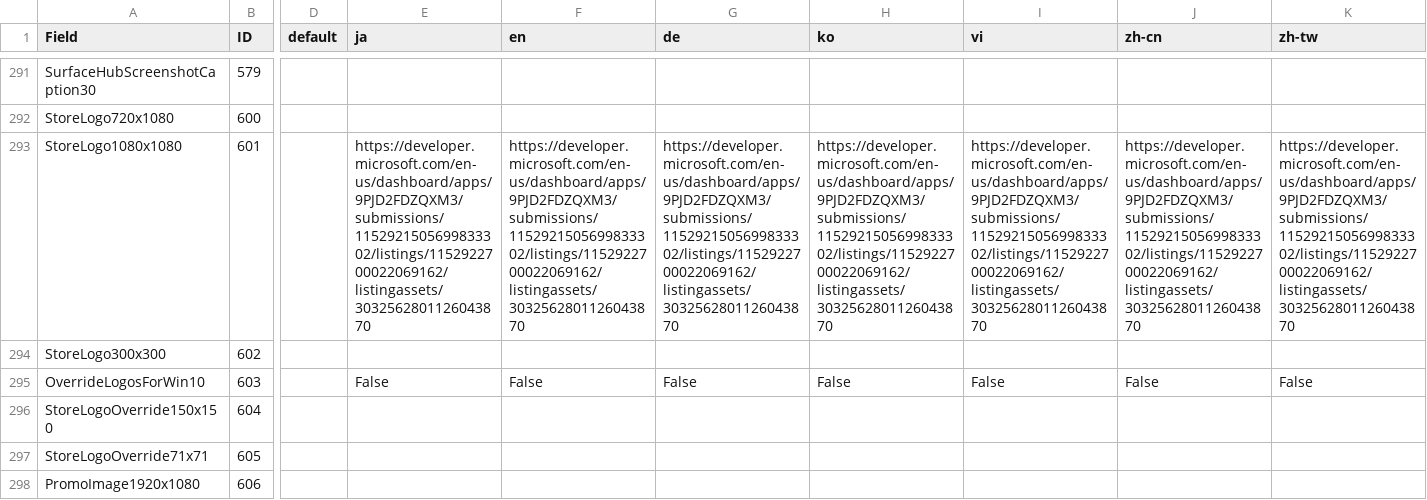
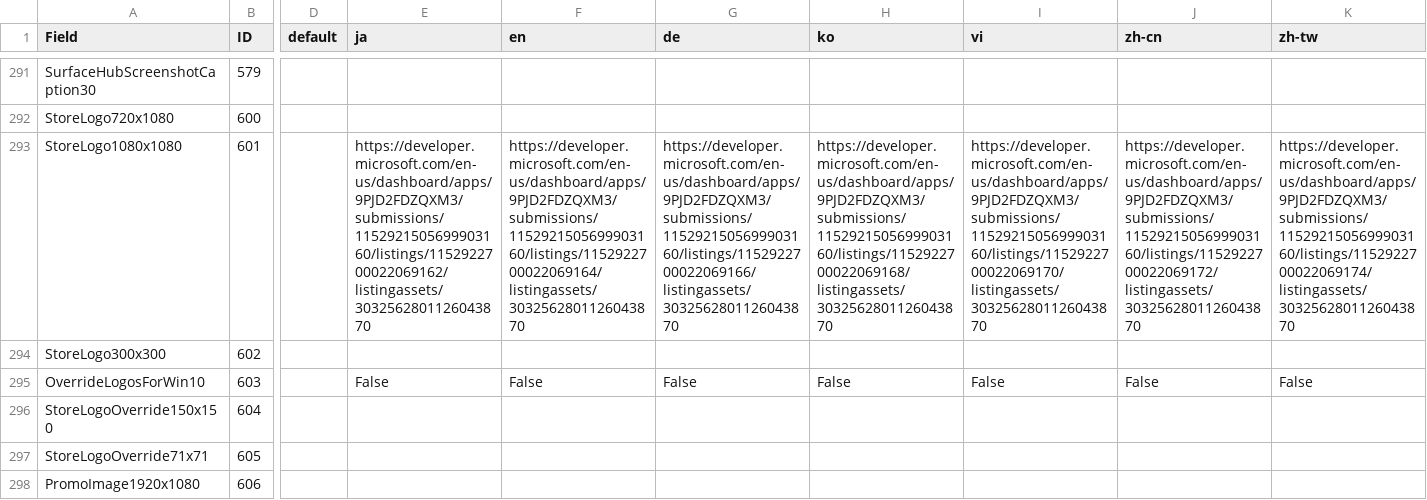
Before and after one commit to Freeesia/WindowTranslator, a CSV file: store/store_info.csv, drawn as a sheet; only a part is shown, gaps mark what is left out; the diff covers the shown part only; the diff names each change by its address in the sheet, - before the commit and + after, or states it on an @@ line.

```diff
--- a/store/store_info.csv
+++ b/store/store_info.csv
-E293 (ja): https://developer.microsoft.com/en-us/dashboard/apps/9PJD2FDZQXM3/submissions/1152921505699833302/listings/1152922700022069162/listingassets/3032562801126043870
+E293 (ja): https://developer.microsoft.com/en-us/dashboard/apps/9PJD2FDZQXM3/submissions/1152921505699903160/listings/1152922700022069162/listingassets/3032562801126043870
-F293 (en): https://developer.microsoft.com/en-us/dashboard/apps/9PJD2FDZQXM3/submissions/1152921505699833302/listings/1152922700022069162/listingassets/3032562801126043870
+F293 (en): https://developer.microsoft.com/en-us/dashboard/apps/9PJD2FDZQXM3/submissions/1152921505699903160/listings/1152922700022069164/listingassets/3032562801126043870
-G293 (de): https://developer.microsoft.com/en-us/dashboard/apps/9PJD2FDZQXM3/submissions/1152921505699833302/listings/1152922700022069162/listingassets/3032562801126043870
+G293 (de): https://developer.microsoft.com/en-us/dashboard/apps/9PJD2FDZQXM3/submissions/1152921505699903160/listings/1152922700022069166/listingassets/3032562801126043870
-H293 (ko): https://developer.microsoft.com/en-us/dashboard/apps/9PJD2FDZQXM3/submissions/1152921505699833302/listings/1152922700022069162/listingassets/3032562801126043870
+H293 (ko): https://developer.microsoft.com/en-us/dashboard/apps/9PJD2FDZQXM3/submissions/1152921505699903160/listings/1152922700022069168/listingassets/3032562801126043870
-I293 (vi): https://developer.microsoft.com/en-us/dashboard/apps/9PJD2FDZQXM3/submissions/1152921505699833302/listings/1152922700022069162/listingassets/3032562801126043870
+I293 (vi): https://developer.microsoft.com/en-us/dashboard/apps/9PJD2FDZQXM3/submissions/1152921505699903160/listings/1152922700022069170/listingassets/3032562801126043870
-J293 (zh-cn): https://developer.microsoft.com/en-us/dashboard/apps/9PJD2FDZQXM3/submissions/1152921505699833302/listings/1152922700022069162/listingassets/3032562801126043870
+J293 (zh-cn): https://developer.microsoft.com/en-us/dashboard/apps/9PJD2FDZQXM3/submissions/1152921505699903160/listings/1152922700022069172/listingassets/3032562801126043870
-K293 (zh-tw): https://developer.microsoft.com/en-us/dashboard/apps/9PJD2FDZQXM3/submissions/1152921505699833302/listings/1152922700022069162/listingassets/3032562801126043870
+K293 (zh-tw): https://developer.microsoft.com/en-us/dashboard/apps/9PJD2FDZQXM3/submissions/1152921505699903160/listings/1152922700022069174/listingassets/3032562801126043870
```
Also changed, not shown: 63 edited cells elsewhere in this file, 6 other files.
